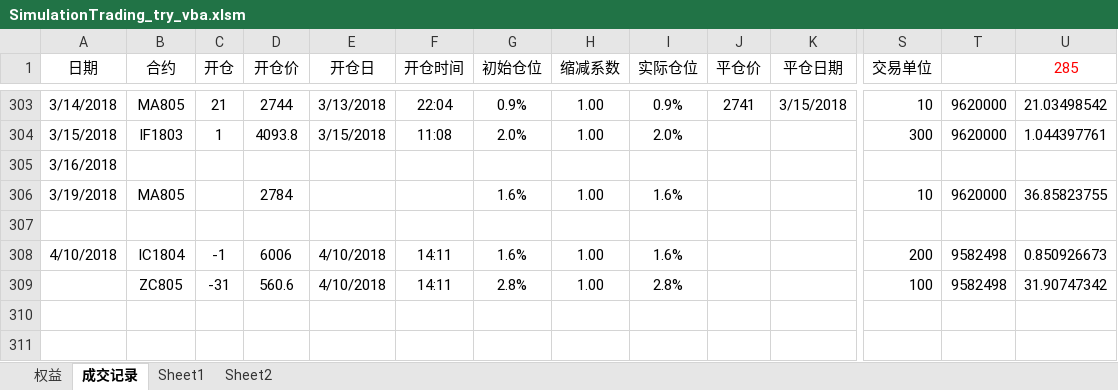
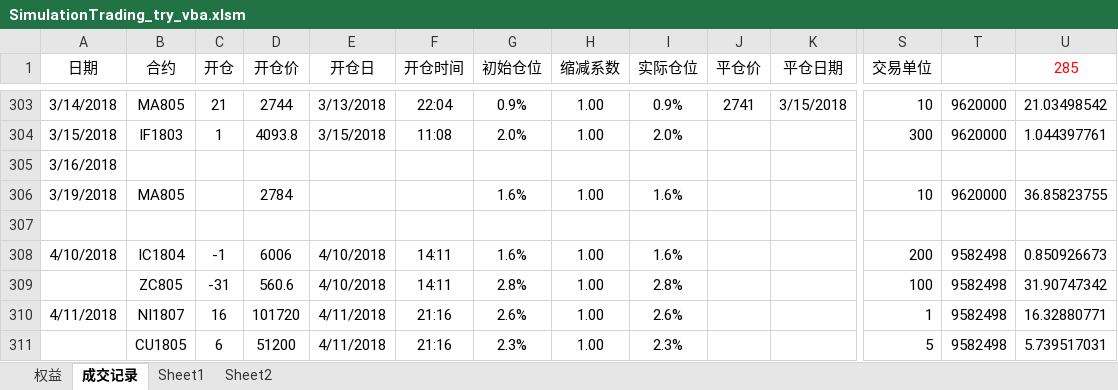
Before and after one commit to ildhj0116/Work, an Excel workbook: Simulation_Trade/Trend/SimulationTrading_try_vba.xlsm, sheet 成交记录, drawn as a sheet; only a part is shown, gaps mark what is left out; values as stored, in another font and other column widths than the file's, no borders; rows hold the shown columns only; the diff names each change by its address in the sheet, - before the commit and + after, or states it on an @@ line.

```diff
--- a/Simulation_Trade/Trend/SimulationTrading_try_vba.xlsm (sheet 成交记录)
+++ b/Simulation_Trade/Trend/SimulationTrading_try_vba.xlsm (sheet 成交记录)
+row 310: 4/11/2018 | NI1807 | 16 | 101720 | 4/11/2018 | 21:16 | 2.6% | 1.00 | 2.6% |  |  | 1 | 9582498 | 16.32880771
+row 311:  | CU1805 | 6 | 51200 | 4/11/2018 | 21:16 | 2.3% | 1.00 | 2.3% |  |  | 5 | 9582498 | 5.739517031
```
Also changed, not shown: charts or pictures, Simulation_Trade/Basis/基差表/基差表(修正基差版本).xlsm, 1 other file.
